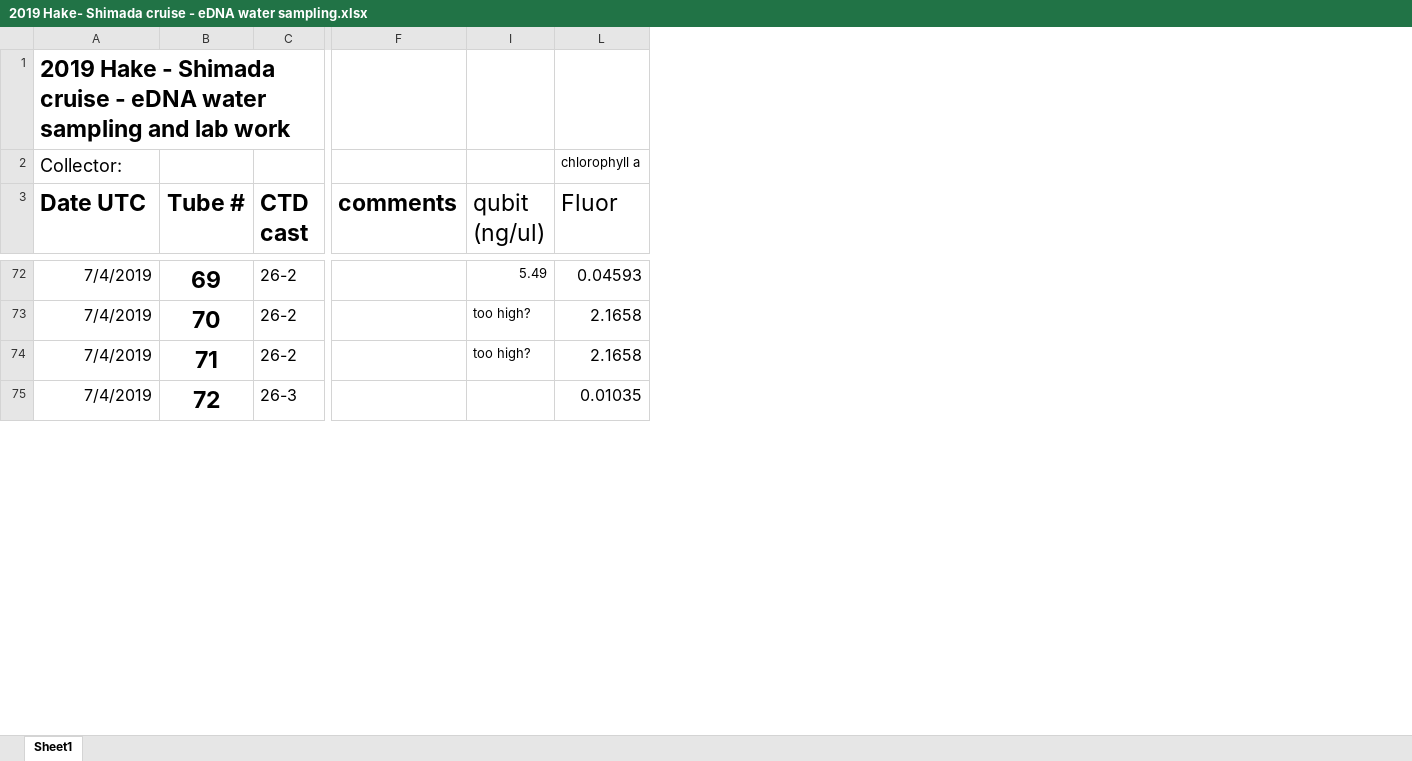
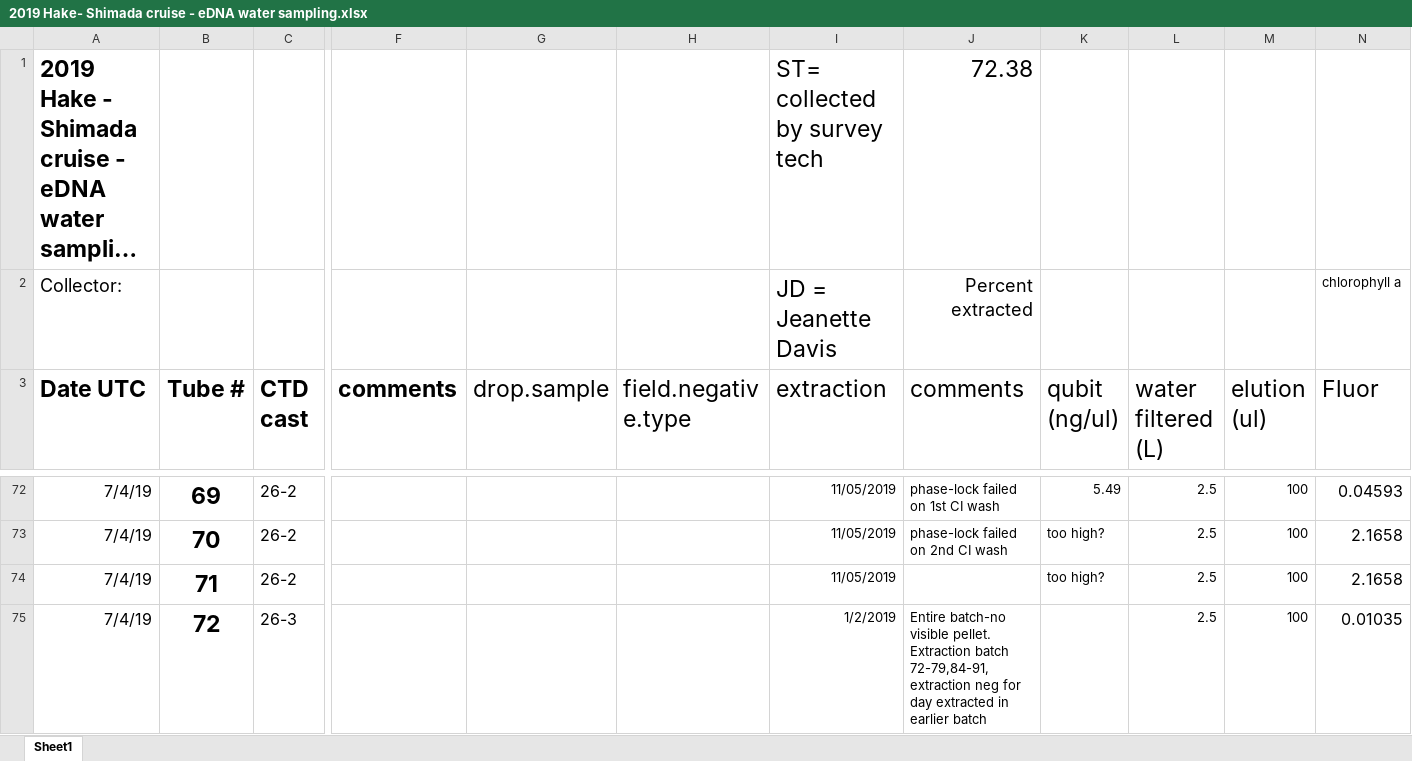
Before and after one commit to nwfsc-cb/eDNA-Hake, an Excel workbook: Data/2019 Hake- Shimada cruise - eDNA water sampling.xlsx, sheet Sheet1, drawn as a sheet; only a part is shown, gaps mark what is left out; long unchanged cells end in …; values as stored, in another font and other column widths than the file's, no borders; charts and pictures not drawn; the diff covers the shown part only; the diff names each change by its address in the sheet, - before the commit and + after, or states it on an @@ line.

```diff
--- a/Data/2019 Hake- Shimada cruise - eDNA water sampling.xlsx (sheet Sheet1)
+++ b/Data/2019 Hake- Shimada cruise - eDNA water sampling.xlsx (sheet Sheet1)
@@ column G (drop.sample) unhidden, empty @@
@@ column H (field.negative.type) unhidden, empty @@
+column I (extraction), rows 1-2: ST= collected by survey tech | JD = Jeanette Davis; rows 72-75: 11/05/2019 | 11/05/2019 | 11/05/2019 | 1/2/2019
@@ column J (comments) unhidden, rows 1-2: 72.38 | Percent extracted; rows 72-75: phase-lock failed on 1st CI wash | phase-lock failed on 2nd CI wash |  | Entire batch-no visible pellet. Extraction batch 72-79,84-91, extraction neg for day extracted in earlier batch @@
+column L (water filtered (L)), rows 72-75: all 2.5
+column M (elution (ul)), rows 72-75: all 100
-A72:A75 (Date UTC): 7/4/2019
+A72:A75 (Date UTC): 7/4/19
```
Also changed, not shown: 8 added rows, 61 edited cells and cell formats elsewhere in this sheet, hidden cells, charts or pictures, 21 other files.
